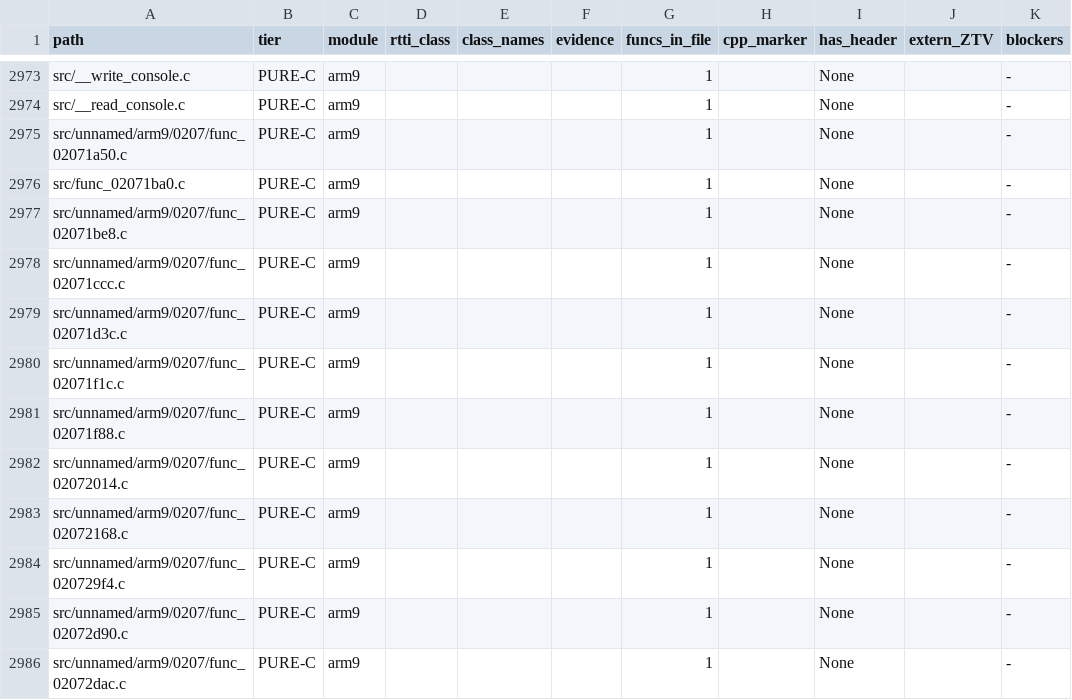
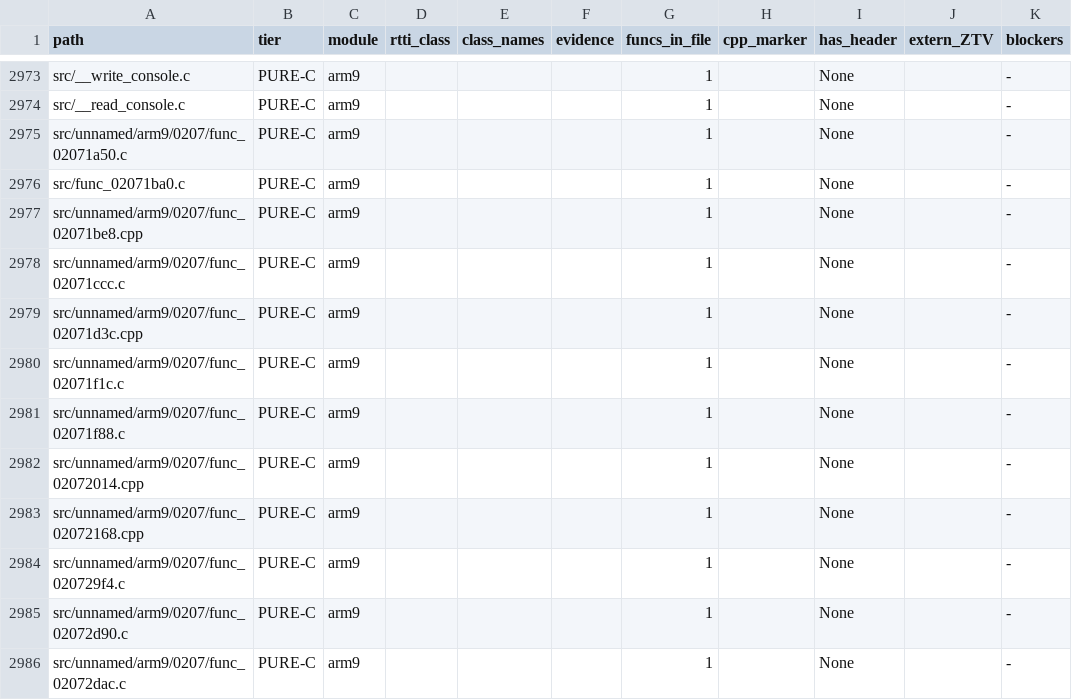
Before and after one commit to Alberto12345678999/sm64ds-decomp, a TSV file: notes/data/c-cpp-classification.tsv, drawn as a sheet; only a part is shown, gaps mark what is left out.

```diff
--- a/notes/data/c-cpp-classification.tsv
+++ b/notes/data/c-cpp-classification.tsv
@@ -2976,9 +2976,9 @@ src/unnamed/arm9/0207/func_02071a50.c	PURE-C	arm9				1		None		-
 src/func_02071ba0.c	PURE-C	arm9				1		None		-
-src/unnamed/arm9/0207/func_02071be8.c	PURE-C	arm9				1		None		-
+src/unnamed/arm9/0207/func_02071be8.cpp	PURE-C	arm9				1		None		-
 src/unnamed/arm9/0207/func_02071ccc.c	PURE-C	arm9				1		None		-
-src/unnamed/arm9/0207/func_02071d3c.c	PURE-C	arm9				1		None		-
+src/unnamed/arm9/0207/func_02071d3c.cpp	PURE-C	arm9				1		None		-
 src/unnamed/arm9/0207/func_02071f1c.c	PURE-C	arm9				1		None		-
 src/unnamed/arm9/0207/func_02071f88.c	PURE-C	arm9				1		None		-
-src/unnamed/arm9/0207/func_02072014.c	PURE-C	arm9				1		None		-
-src/unnamed/arm9/0207/func_02072168.c	PURE-C	arm9				1		None		-
+src/unnamed/arm9/0207/func_02072014.cpp	PURE-C	arm9				1		None		-
+src/unnamed/arm9/0207/func_02072168.cpp	PURE-C	arm9				1		None		-
 src/unnamed/arm9/0207/func_020729f4.c	PURE-C	arm9				1		None		-
```
Also changed, not shown: 7 other files.
